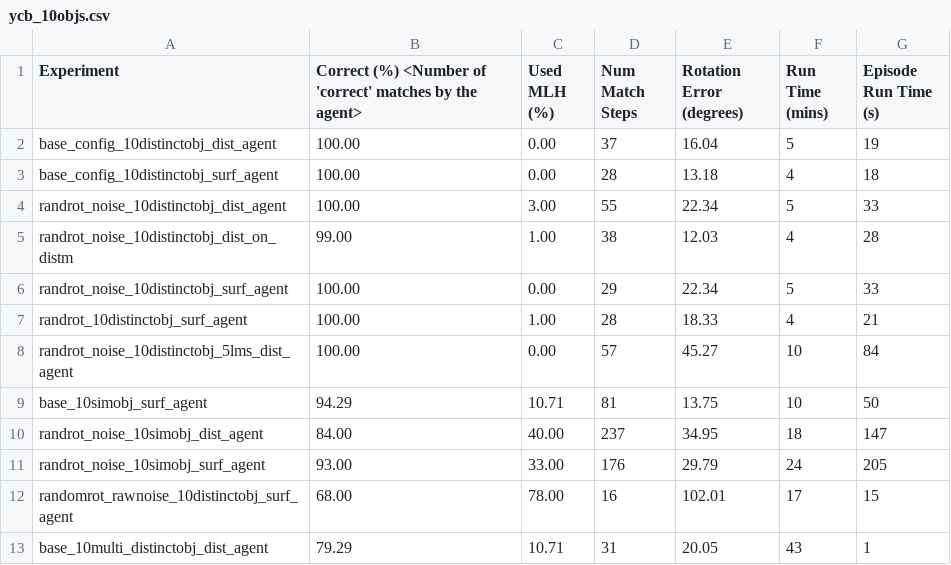
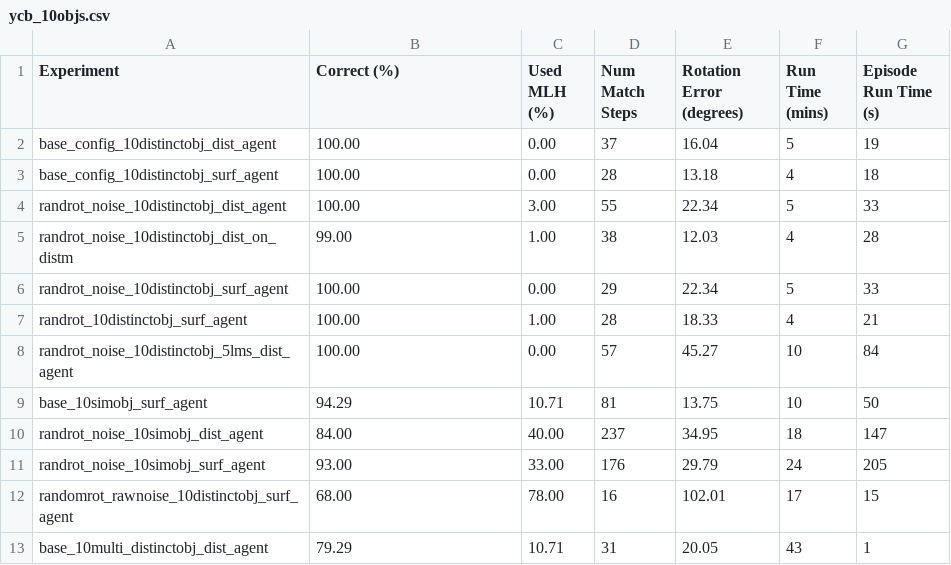
Before and after one commit to thousandbrainsproject/tbp.monty, a CSV file: benchmarks/results/ycb_10objs.csv, drawn as a sheet.

Commit message:
degrees switch, remove units from cells

```diff
--- a/benchmarks/results/ycb_10objs.csv
+++ b/benchmarks/results/ycb_10objs.csv
@@ -1,2 +1,2 @@
-Experiment,Correct (%) <Number of 'correct' matches by the agent>,Used MLH (%),Num Match Steps,Rotation Error (degrees),Run Time (mins),Episode Run Time (s)
+Experiment,Correct (%),Used MLH (%),Num Match Steps,Rotation Error (degrees),Run Time (mins),Episode Run Time (s)
 base_config_10distinctobj_dist_agent,100.00,0.00,37,16.04,5,19
```
Also changed, not shown: 5 other files.
